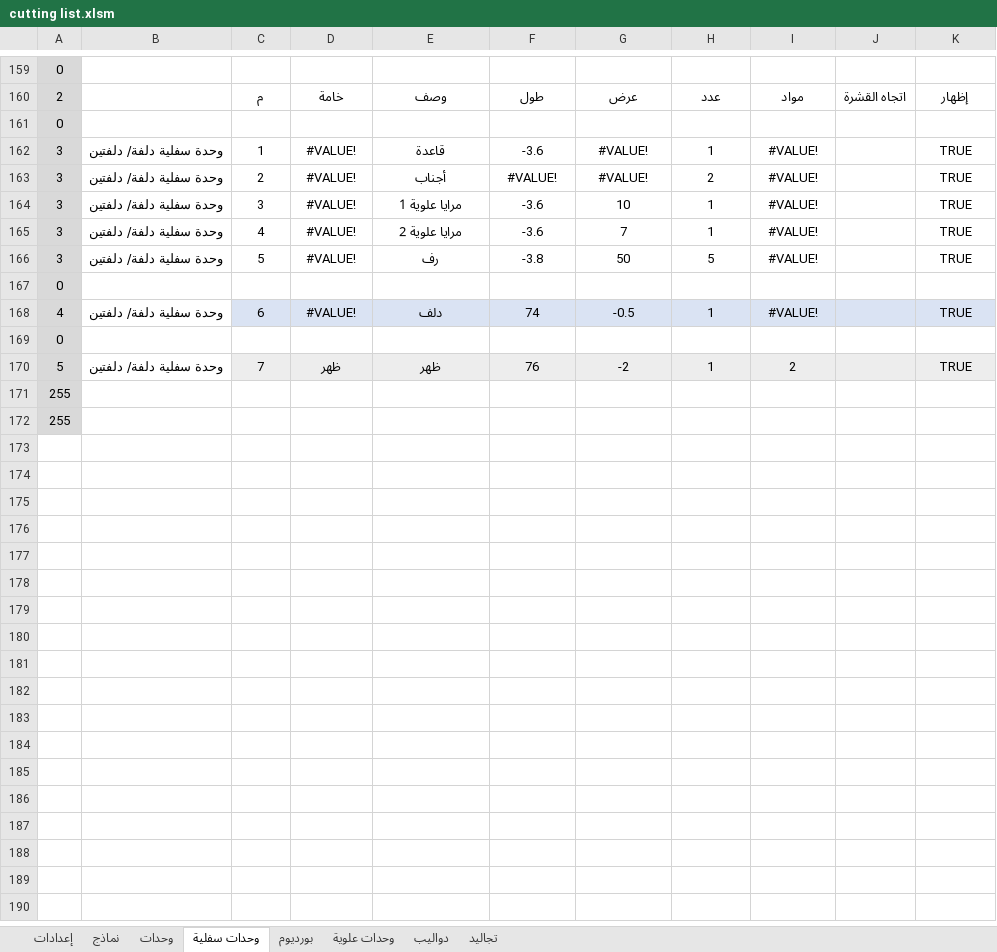
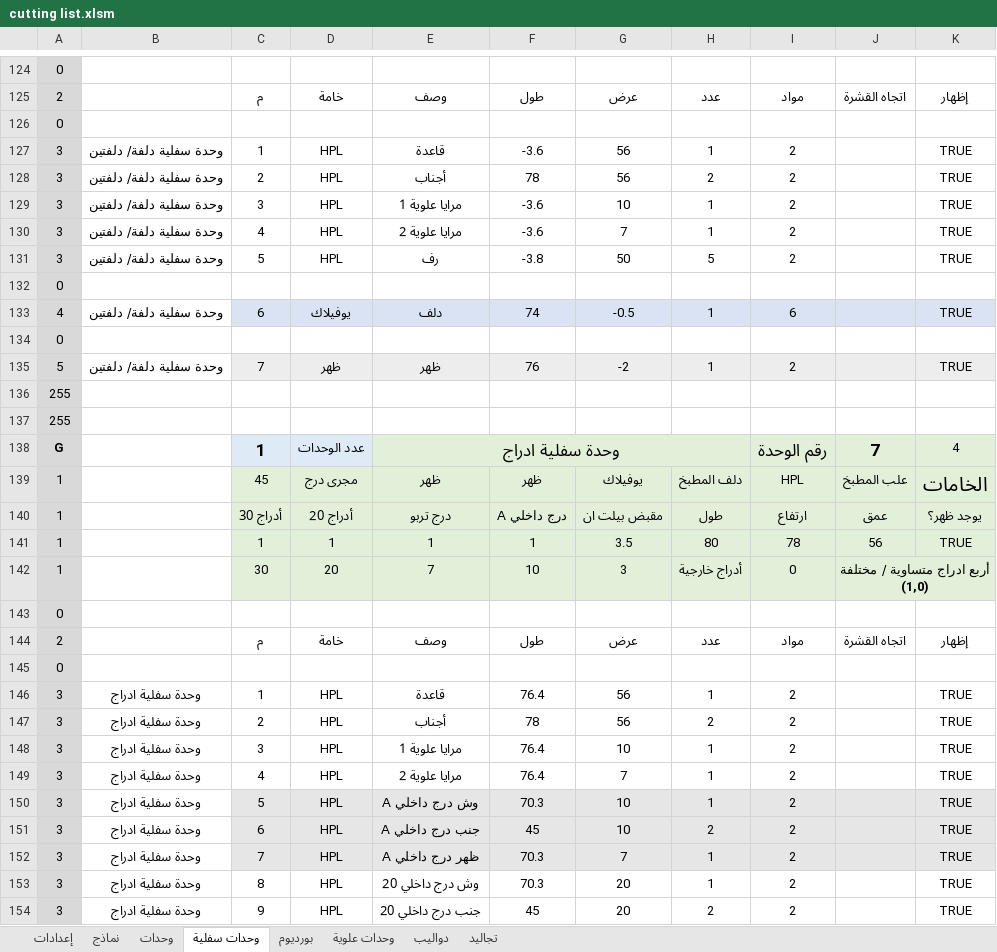
Before and after one commit to ahmed-elbehairy7/dwedar-cutting-list, an Excel workbook: cutting list.xlsm, sheet وحدات سفلية, drawn as a sheet; only a part is shown, gaps mark what is left out; the shorter side is filled out with more unchanged rows; values as stored, in another font and other column widths than the file's, no borders; charts and pictures not drawn; addresses are those after the commit; the diff covers the shown part only; the diff names each change by its address in the sheet, - before the commit and + after, or states it on an @@ line.

```diff
--- a/cutting list.xlsm (sheet وحدات سفلية)
+++ b/cutting list.xlsm (sheet وحدات سفلية)
-D127:D131: #VALUE!
+D127:D131: HPL
-G127:G128: #VALUE!
+G127:G128: 56
-I127:I131: #VALUE!
+I127:I131: 2
-F128: #VALUE!
+F128: 78
-D133: #VALUE!
+D133: يوفيلاك
-I133: #VALUE!
+I133: 6
@@ row 46 moved to row 136: 255 @@
@@ row 47 moved to row 137: 255 @@
+row 138: G |  | 1 | عدد الوحدات | وحدة سفلية ادراج |  |  |  | رقم الوحدة | 7 | 4
+row 139: 1 |  | 45 | مجرى درج | ظهر | ظهر | يوفيلاك | دلف المطبخ | HPL | علب المطبخ | الخامات
+row 140: 1 |  | أدراج 30 | أدراج 20 | درج تربو | درج داخلي A | مقبض بيلت ان | طول | ارتفاع | عمق | يوجد ظهر؟
+row 141: 1 |  | 1 | 1 | 1 | 1 | 3.5 | 80 | 78 | 56 | TRUE
+row 142: 1 |  | 30 | 20 | 7 | 10 | 3 | أدراج خارجية | 0 | أربع ادراج متساوية / مختلفة (1,0)
@@ row 18 moved to row 143: 0 @@
@@ row 19 moved to row 144: 2 @@
@@ row 20 moved to row 145: 0 @@
+row 146: 3 | وحدة سفلية ادراج | 1 | HPL | قاعدة | 76.4 | 56 | 1 | 2 |  | TRUE
+row 147: 3 | وحدة سفلية ادراج | 2 | HPL | أجناب | 78 | 56 | 2 | 2 |  | TRUE
+row 148: 3 | وحدة سفلية ادراج | 3 | HPL | مرايا علوية 1 | 76.4 | 10 | 1 | 2 |  | TRUE
+row 149: 3 | وحدة سفلية ادراج | 4 | HPL | مرايا علوية 2 | 76.4 | 7 | 1 | 2 |  | TRUE
+row 150: 3 | وحدة سفلية ادراج | 5 | HPL | وش درج داخلي A | 70.3 | 10 | 1 | 2 |  | TRUE
+row 151: 3 | وحدة سفلية ادراج | 6 | HPL | جنب درج داخلي A | 45 | 10 | 2 | 2 |  | TRUE
+row 152: 3 | وحدة سفلية ادراج | 7 | HPL | ظهر درج داخلي A | 70.3 | 7 | 1 | 2 |  | TRUE
+row 153: 3 | وحدة سفلية ادراج | 8 | HPL | وش درج داخلي 20 | 70.3 | 20 | 1 | 2 |  | TRUE
+row 154: 3 | وحدة سفلية ادراج | 9 | HPL | جنب درج داخلي 20 | 45 | 20 | 2 | 2 |  | TRUE
```
Also changed, not shown: 14 added rows, 28 removed rows, 2 moved rows and 11 edited cells elsewhere in this sheet, sheet نماذج, formulas that keep their value.
